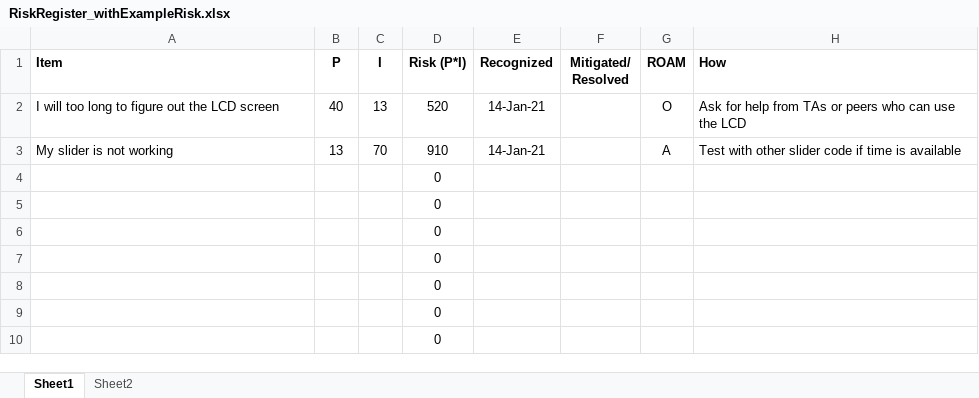
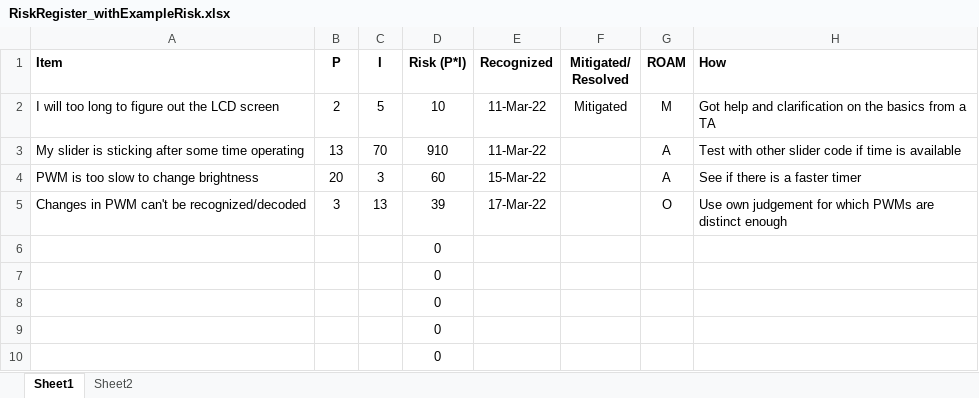
Before and after one commit to thra6614/Tommy_Ramirez_ECEN3753_Project_HarkonnenPong, an Excel workbook: RiskRegister_withExampleRisk.xlsx, sheet Sheet1, drawn as a sheet; values as stored, in another font and other column widths than the file's, no borders; charts and pictures and table styles not drawn; removed rows and columns are numbered as before the commit, all else as after; the diff names each change by its address in the sheet, - before the commit and + after, or states it on an @@ line.

```diff
--- a/RiskRegister_withExampleRisk.xlsx (sheet Sheet1)
+++ b/RiskRegister_withExampleRisk.xlsx (sheet Sheet1)
-row 2: I will too long to figure out the LCD screen | 40 | 13 | 520 | 14-Jan-21 |  | O | Ask for help from TAs or peers who can use the LCD
+row 2: I will too long to figure out the LCD screen | 2 | 5 | 10 | 11-Mar-22 | Mitigated | M | Got help and clarification on the basics from a TA
-A3 (Item): My slider is not working
+A3 (Item): My slider is sticking after some time operating
-E3 (Recognized): 14-Jan-21
+E3 (Recognized): 11-Mar-22
-row 4:  |  |  | 0
-row 5:  |  |  | 0
+row 4: PWM is too slow to change brightness | 20 | 3 | 60 | 15-Mar-22 |  | A | See if there is a faster timer
+row 5: Changes in PWM can't be recognized/decoded | 3 | 13 | 39 | 17-Mar-22 |  | O | Use own judgement for which PWMs are distinct enough
```
Also changed, not shown: charts or pictures, 2 other files.
